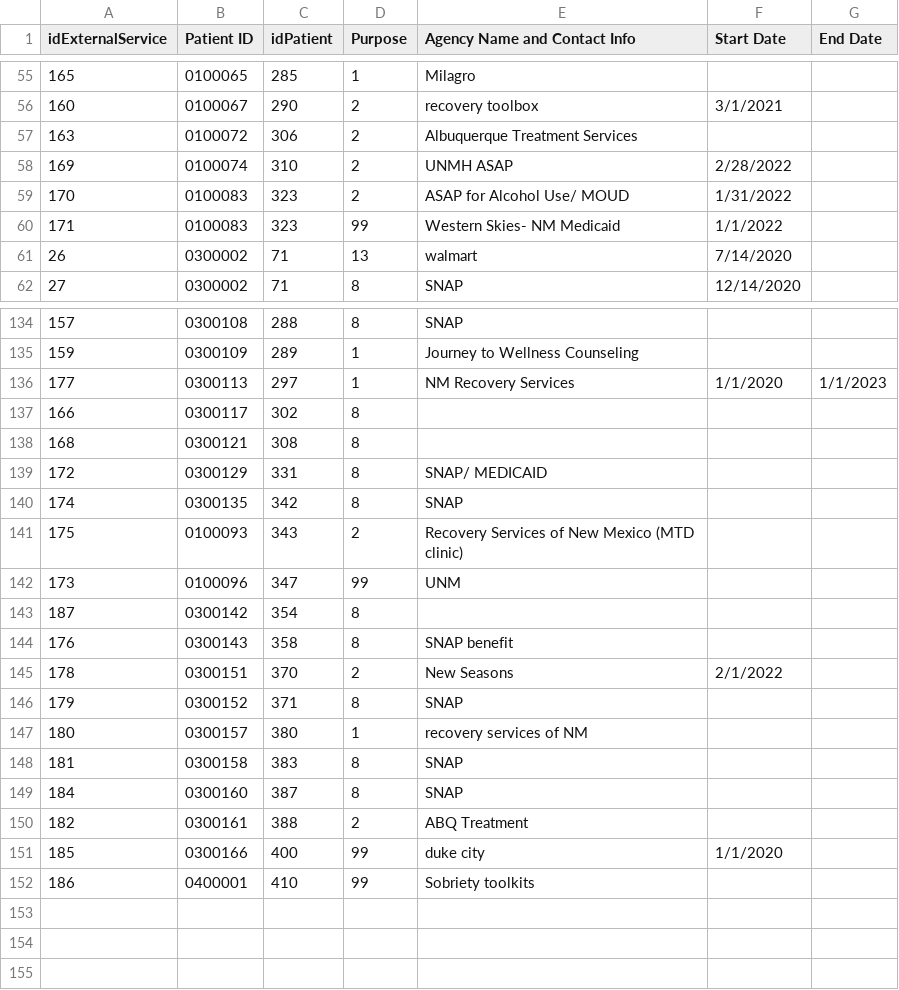
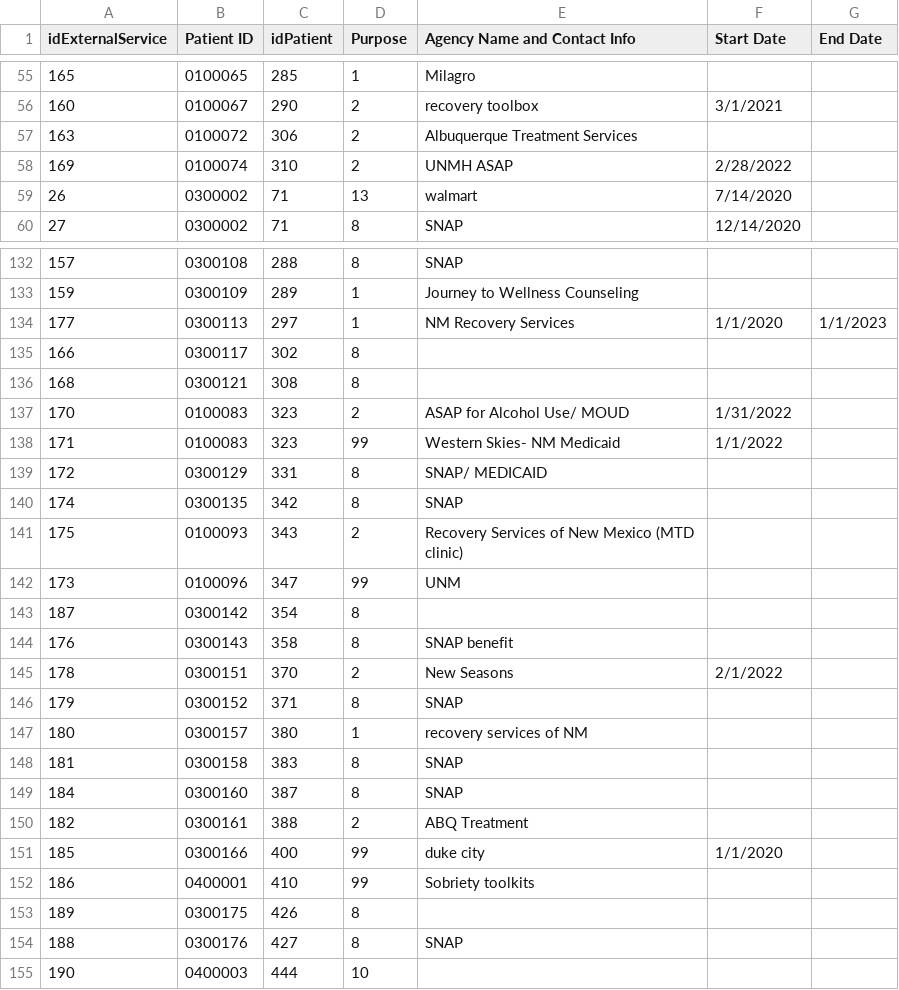
Before and after one commit to shreyas-bharadwaj/claro-reports, a CSV file: data/agencies.csv, drawn as a sheet; only a part is shown, gaps mark what is left out.

```diff
--- a/data/agencies.csv
+++ b/data/agencies.csv
@@ -58,4 +58,2 @@ idExternalService,Patient ID,idPatient,Purpose,Agency Name and Contact Info,Star
 "169","0100074","310","2","UNMH ASAP","2/28/2022",""
-"170","0100083","323","2","ASAP for Alcohol Use/ MOUD","1/31/2022",""
-"171","0100083","323","99","Western Skies- NM Medicaid ","1/1/2022",""
 "26","0300002","71","13","walmart","7/14/2020",""
@@ -138,2 +136,4 @@ idExternalService,Patient ID,idPatient,Purpose,Agency Name and Contact Info,Star
 "168","0300121","308","8","","",""
+"170","0100083","323","2","ASAP for Alcohol Use/ MOUD","1/31/2022",""
+"171","0100083","323","99","Western Skies- NM Medicaid ","1/1/2022",""
 "172","0300129","331","8","SNAP/ MEDICAID ","",""
@@ -152 +152,4 @@ idExternalService,Patient ID,idPatient,Purpose,Agency Name and Contact Info,Star
 "186","0400001","410","99","Sobriety toolkits ","",""
+"189","0300175","426","8","","",""
+"188","0300176","427","8","SNAP ","",""
+"190","0400003","444","10","","",""
```
Also changed, not shown: data/patient.csv, 1 other file.
